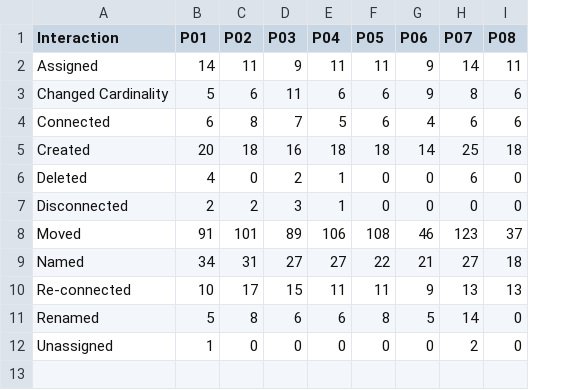
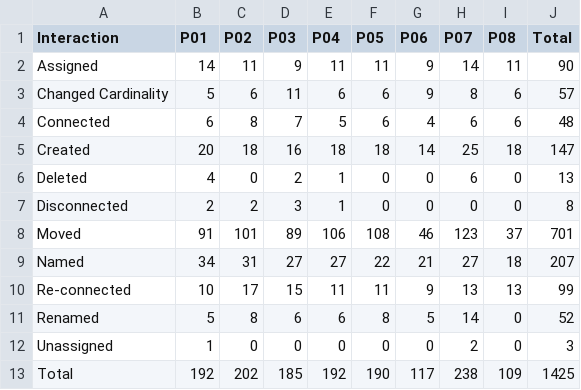
Before and after one commit to reporeadyai/TOOL_interaction_log, a CSV file: gemini/thinking/summary_action_counts_by_participant.csv, drawn as a sheet; the diff names each change by its address in the sheet, - before the commit and + after, or states it on an @@ line.

```diff
--- a/gemini/thinking/summary_action_counts_by_participant.csv
+++ b/gemini/thinking/summary_action_counts_by_participant.csv
+column J (Total), rows 2-12: 90 | 57 | 48 | 147 | 13 | 8 | 701 | 207 | 99 | 52 | 3
+row 13: Total | 192 | 202 | 185 | 192 | 190 | 117 | 238 | 109 | 1425
```
Also changed, not shown: gemini/fast/summary_action_counts_by_participant.csv, gemini/pro/summary_action_counts_by_participant.csv, 16 other files.
